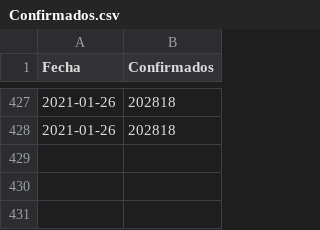
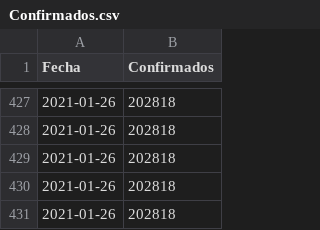
Before and after one commit to joseph78722/monitoreo-Covid-19-Bolivia, a CSV file: data/Confirmados.csv, drawn as a sheet; only a part is shown, gaps mark what is left out; the diff names each change by its address in the sheet, - before the commit and + after, or states it on an @@ line.

```diff
--- a/data/Confirmados.csv
+++ b/data/Confirmados.csv
+row 429: 2021-01-26 | 202818
+row 430: 2021-01-26 | 202818
+row 431: 2021-01-26 | 202818
```
Also changed, not shown: data/Fallecidos.csv, data/Nuevos_casos.csv, 4 other files.
